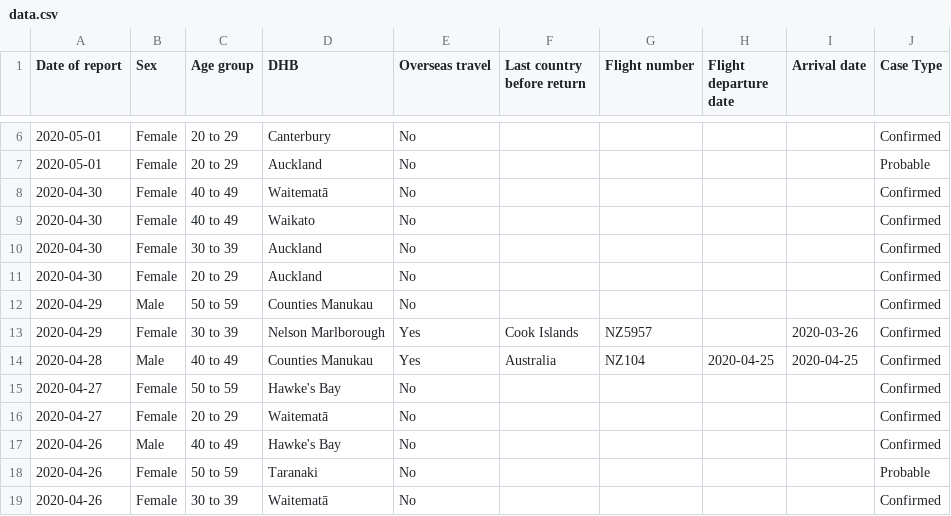
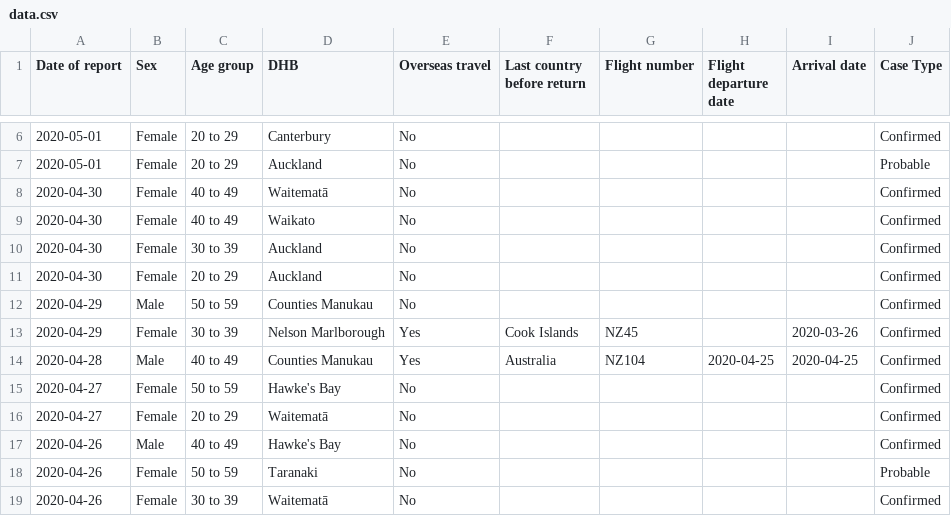
Before and after one commit to UoA-eResearch/nz-covid19-data-auto, a CSV file: data.csv, drawn as a sheet; only a part is shown, gaps mark what is left out.

```diff
--- a/data.csv
+++ b/data.csv
@@ -12,3 +12,3 @@ Date of report,Sex,Age group,DHB,Overseas travel,Last country before return,Flig
 2020-04-29,Male,50 to 59,Counties Manukau,No,,,,,Confirmed
-2020-04-29,Female,30 to 39,Nelson Marlborough,Yes,Cook Islands,NZ5957,,2020-03-26,Confirmed
+2020-04-29,Female,30 to 39,Nelson Marlborough,Yes,Cook Islands,NZ45,,2020-03-26,Confirmed
 2020-04-28,Male,40 to 49,Counties Manukau,Yes,Australia,NZ104,2020-04-25,2020-04-25,Confirmed
```
Also changed, not shown: 2 other files.
